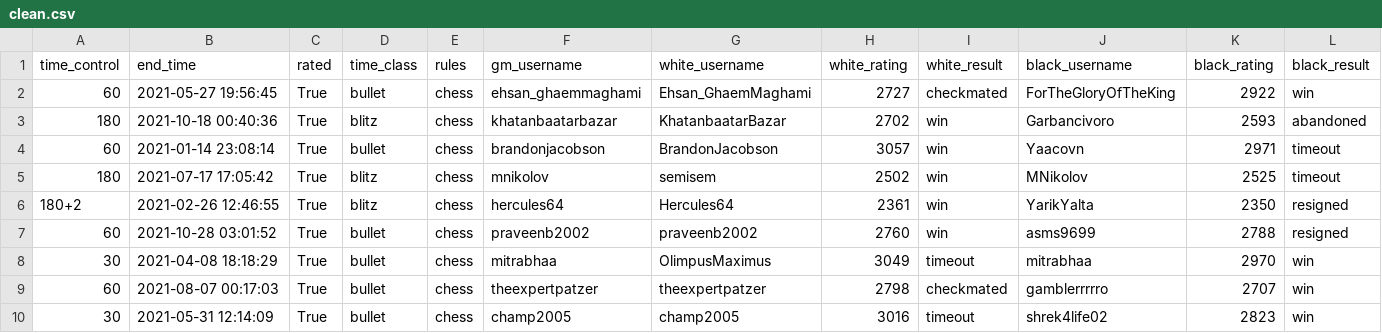
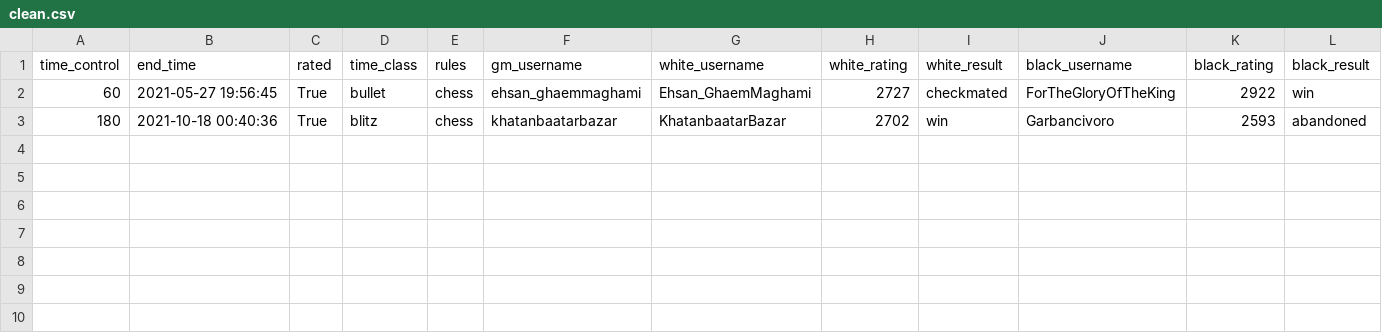
Before and after one commit to D2IP-TUB/Matelda-Demo, a CSV file: datasets/Tiny-Test/chesscom/clean.csv, drawn as a sheet.

```diff
--- a/datasets/Tiny-Test/chesscom/clean.csv
+++ b/datasets/Tiny-Test/chesscom/clean.csv
@@ -3,8 +3 @@ time_control,end_time,rated,time_class,rules,gm_username,white_username,white_ra
 180,2021-10-18 00:40:36,True,blitz,chess,khatanbaatarbazar,KhatanbaatarBazar,2702,win,Garbancivoro,2593,abandoned
-60,2021-01-14 23:08:14,True,bullet,chess,brandonjacobson,BrandonJacobson,3057,win,Yaacovn,2971,timeout
-180,2021-07-17 17:05:42,True,blitz,chess,mnikolov,semisem,2502,win,MNikolov,2525,timeout
-180+2,2021-02-26 12:46:55,True,blitz,chess,hercules64,Hercules64,2361,win,YarikYalta,2350,resigned
-60,2021-10-28 03:01:52,True,bullet,chess,praveenb2002,praveenb2002,2760,win,asms9699,2788,resigned
-30,2021-04-08 18:18:29,True,bullet,chess,mitrabhaa,OlimpusMaximus,3049,timeout,mitrabhaa,2970,win
-60,2021-08-07 00:17:03,True,bullet,chess,theexpertpatzer,theexpertpatzer,2798,checkmated,gamblerrrrro,2707,win
-30,2021-05-31 12:14:09,True,bullet,chess,champ2005,champ2005,3016,timeout,shrek4life02,2823,win
```
Also changed, not shown: datasets/Tiny-Test/chesscom/dirty.csv, datasets/Tiny-Test/lichess/dirty.csv, 14 other files.
